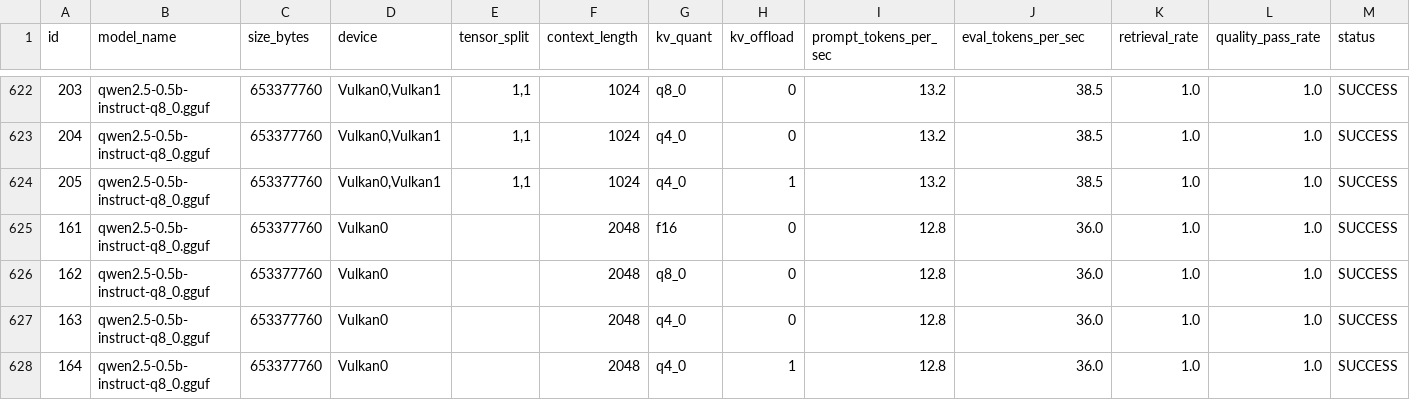
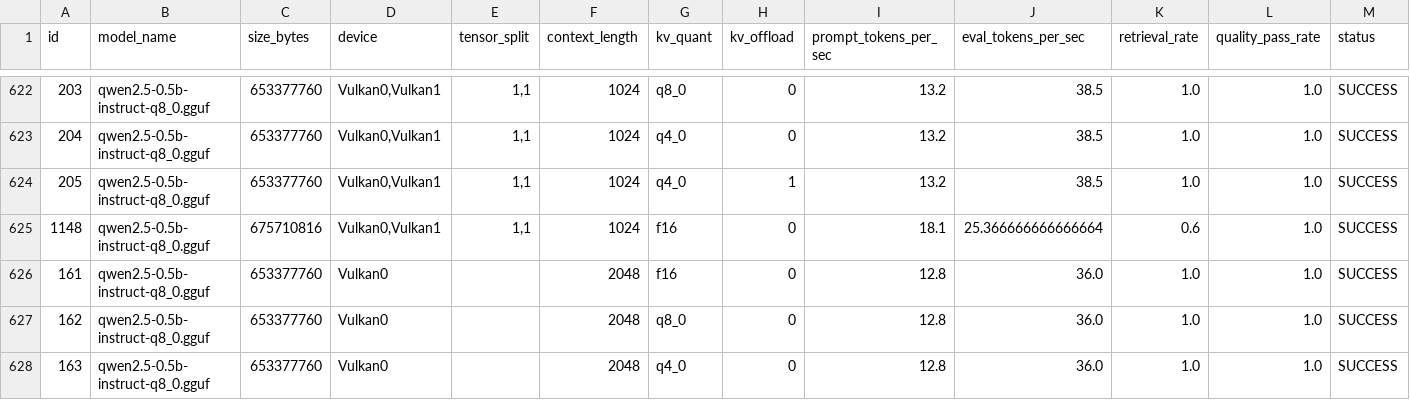
Before and after one commit to ozand/autobench, a CSV file: docs/benchmarks_report.csv, drawn as a sheet; only a part is shown, gaps mark what is left out; the shorter side is filled out with more unchanged rows; rows hold the shown columns only; the diff names each change by its address in the sheet, - before the commit and + after, or states it on an @@ line.

Commit message:
docs(benchmark): publish Qwen Q8 same-context result
Issue #41: one authoritative same-context row; historical rows retained. Delivery-check: issue #41 · acceptance 5 met / 1 partial / 0 unmet · falsification 8/8

```diff
--- a/docs/benchmarks_report.csv
+++ b/docs/benchmarks_report.csv
+row 625: 1148 | qwen2.5-0.5b-instruct-q8_0.gguf | 675710816 | Vulkan0,Vulkan1 | 1,1 | 1024 | f16 | 0 | 18.1 | 25.366666666666664 | 0.6 | 1.0 | SUCCESS
```
Also changed, not shown: 8 other files.
